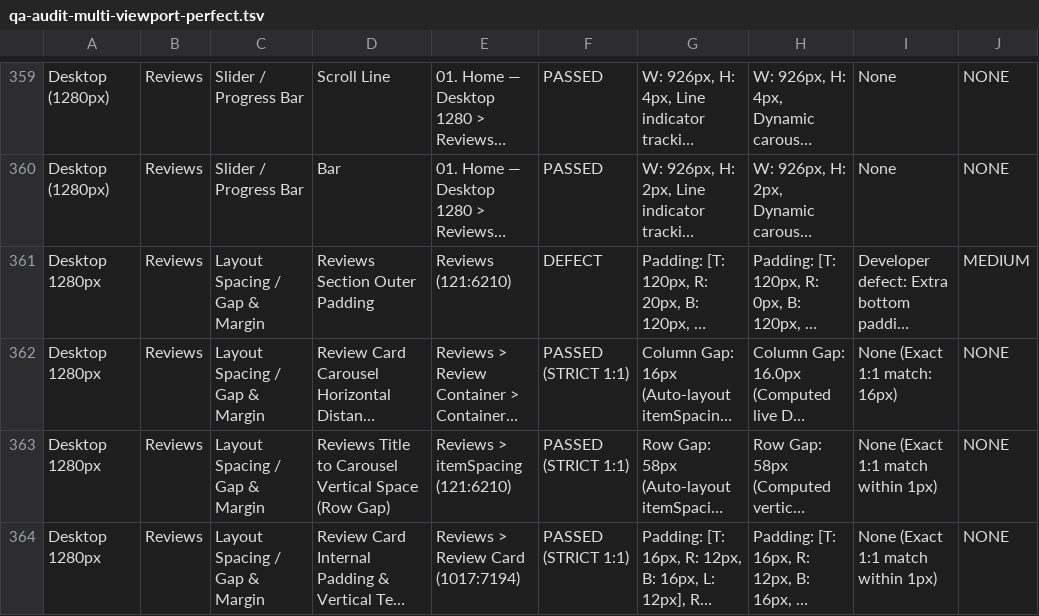
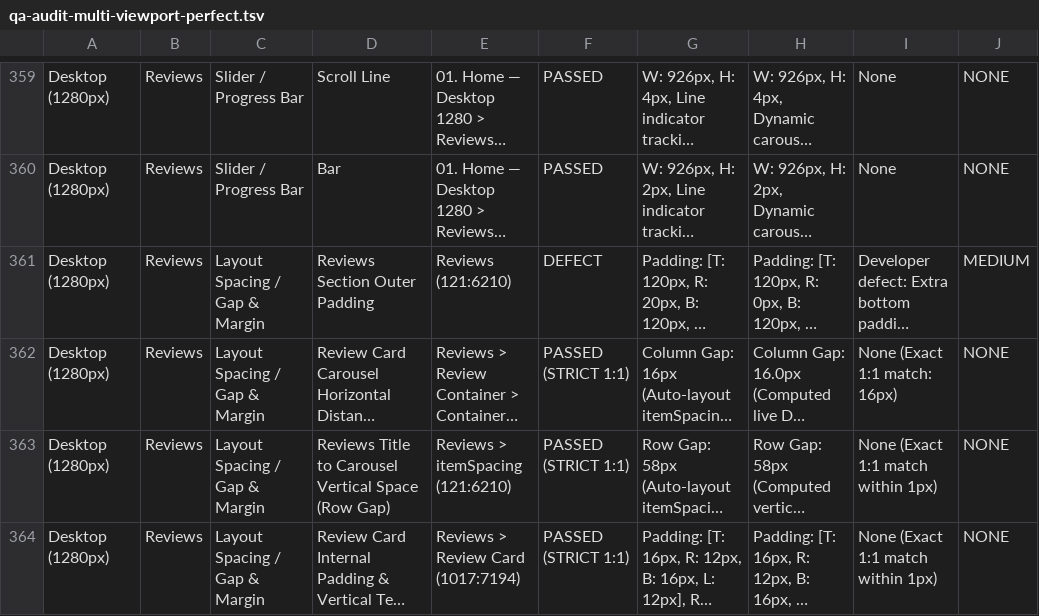
Before and after one commit to nikunj-r-patel/Irreverent-Figma-Design-QA, a TSV file: reports/audit/qa-audit-multi-viewport-perfect.tsv, drawn as a sheet; only a part is shown, gaps mark what is left out; long unchanged cells end in …; the diff covers the shown part only; the diff names each change by its address in the sheet, - before the commit and + after, or states it on an @@ line.

```diff
--- a/reports/audit/qa-audit-multi-viewport-perfect.tsv
+++ b/reports/audit/qa-audit-multi-viewport-perfect.tsv
-A361:A364: Desktop 1280px
+A361:A364: Desktop (1280px)
```
Also changed, not shown: 33 edited cells elsewhere in this file, 2 other files.
